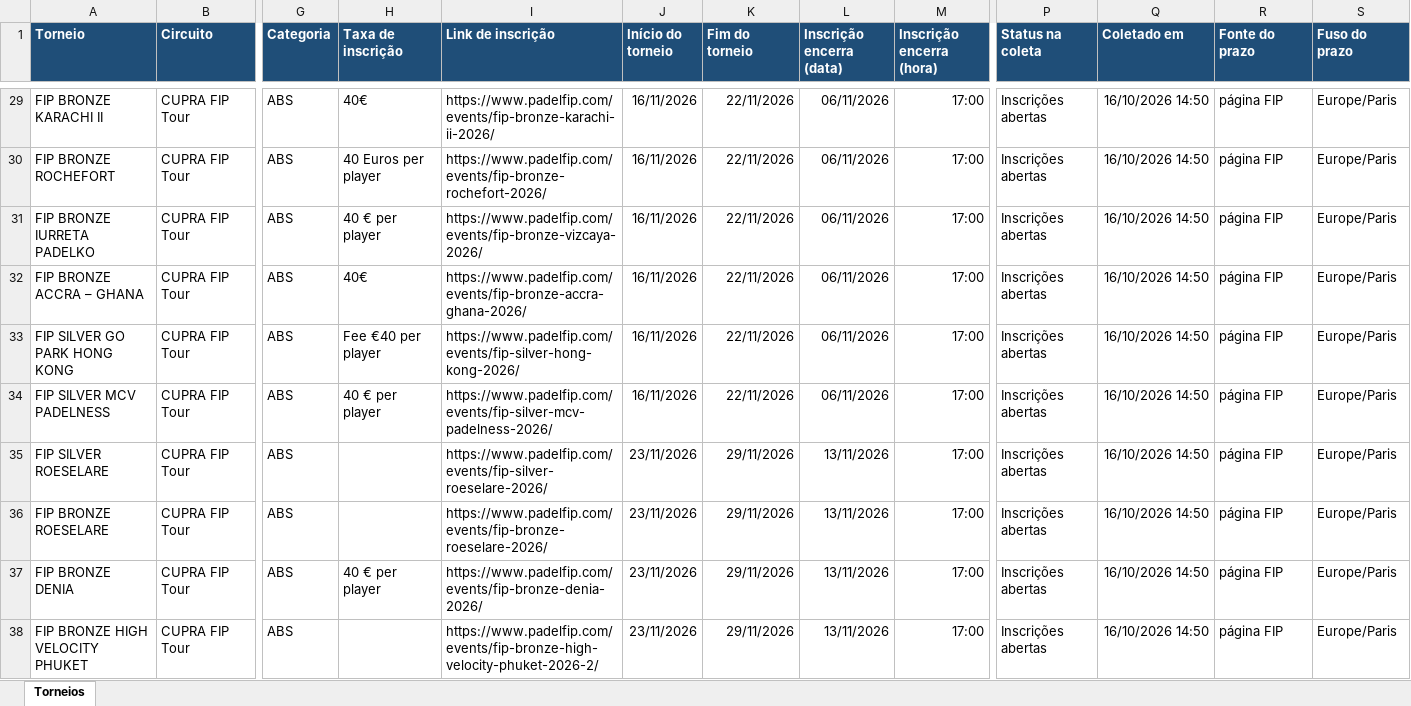
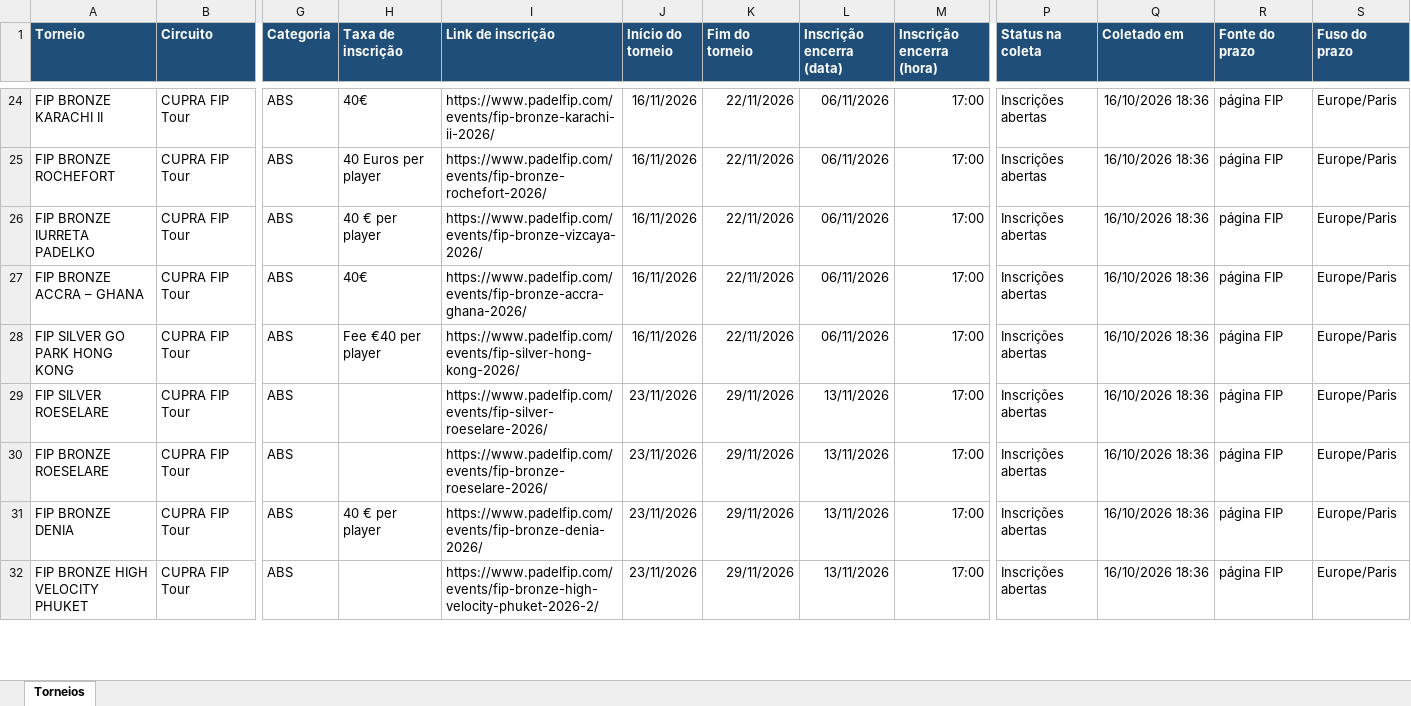
Before and after one commit to marceloribeiro1711/PSC_PRO, an Excel workbook: TorneiosPadel_InscricoesAbertas.xlsx, sheet Torneios, drawn as a sheet; only a part is shown, gaps mark what is left out; values as stored, in another font and other column widths than the file's, no borders; removed rows and columns are numbered as before the commit, all else as after; rows hold the shown columns only; the diff covers the shown part only; the diff names each change by its address in the sheet, - before the commit and + after, or states it on an @@ line.

```diff
--- a/TorneiosPadel_InscricoesAbertas.xlsx (sheet Torneios)
+++ b/TorneiosPadel_InscricoesAbertas.xlsx (sheet Torneios)
-Q24:Q28 (Coletado em): 16/10/2026 14:50
+Q24:Q28 (Coletado em): 16/10/2026 18:36
-row 34: FIP SILVER MCV PADELNESS | CUPRA FIP Tour | ABS | 40 € per player | https://www.padelfip.com/events/fip-silver-mcv-padelness-2026/ | 16/11/2026 | 22/11/2026 | 06/11/2026 | 17:00 | Inscrições abertas | 16/10/2026 14:50 | página FIP | Europe/Paris
-Q29:Q32 (Coletado em): 16/10/2026 14:50
+Q29:Q32 (Coletado em): 16/10/2026 18:36
```
Also changed, not shown: 3 added rows, 8 removed rows and 40 edited cells elsewhere in this sheet, 1 other file.
